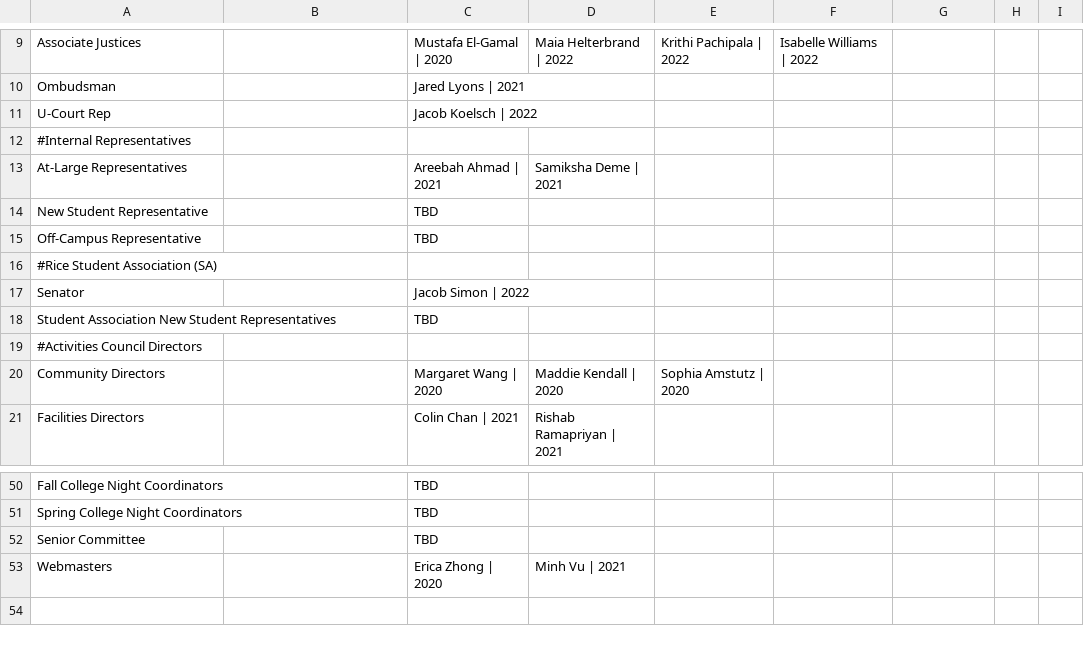
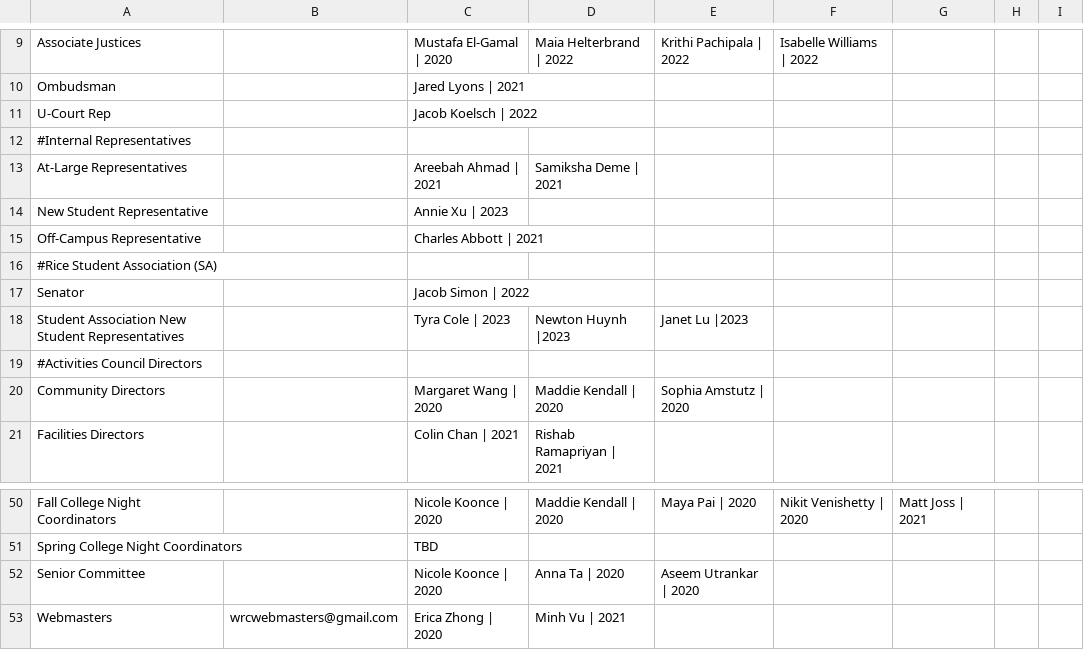
Before and after one commit to WRCWebmasters/WRC-Website, a CSV file: pages/config/leadership.csv, drawn as a sheet; only a part is shown, gaps mark what is left out; the diff covers the shown part only; the diff names each change by its address in the sheet, - before the commit and + after, or states it on an @@ line.

```diff
--- a/pages/config/leadership.csv
+++ b/pages/config/leadership.csv
-C14: TBD
+C14: Annie Xu | 2023
-C15: TBD
+C15: Charles Abbott | 2021
-C18: TBD
+C18: Tyra Cole | 2023
-D18: (empty)
+D18: Newton Huynh |2023
-E18: (empty)
+E18: Janet Lu |2023
-C50: TBD
+C50: Nicole Koonce | 2020
-D50: (empty)
+D50: Maddie Kendall | 2020
-E50: (empty)
+E50: Maya Pai | 2020
-F50: (empty)
+F50: Nikit Venishetty | 2020
-G50: (empty)
+G50: Matt Joss | 2021
-C52: TBD
+C52: Nicole Koonce | 2020
-D52: (empty)
+D52: Anna Ta | 2020
-E52: (empty)
+E52: Aseem Utrankar | 2020
-B53: (empty)
+B53: wrcwebmasters@gmail.com
```
Also changed, not shown: 32 edited cells elsewhere in this file, resources/associates-script/associates.csv, 2 other files.
